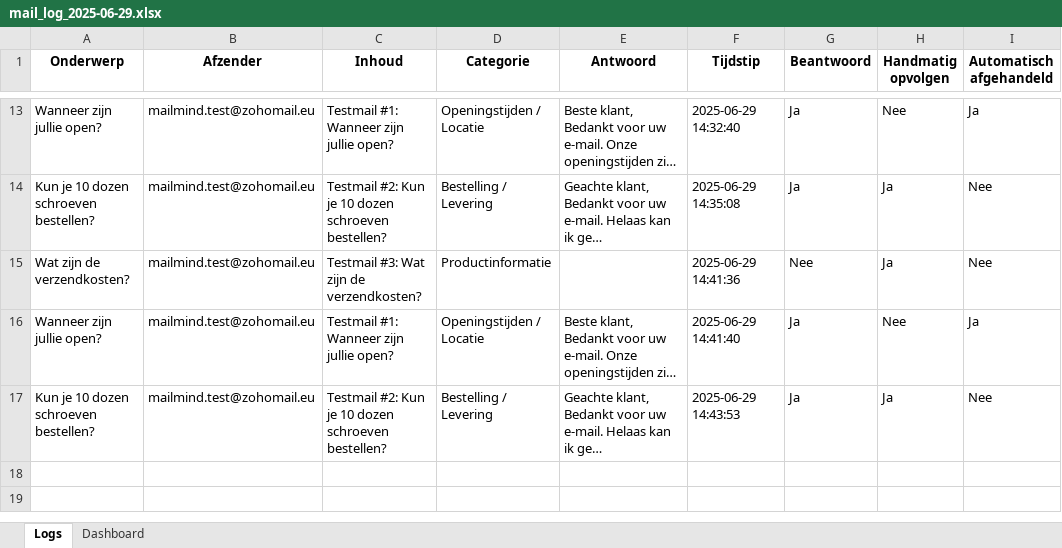
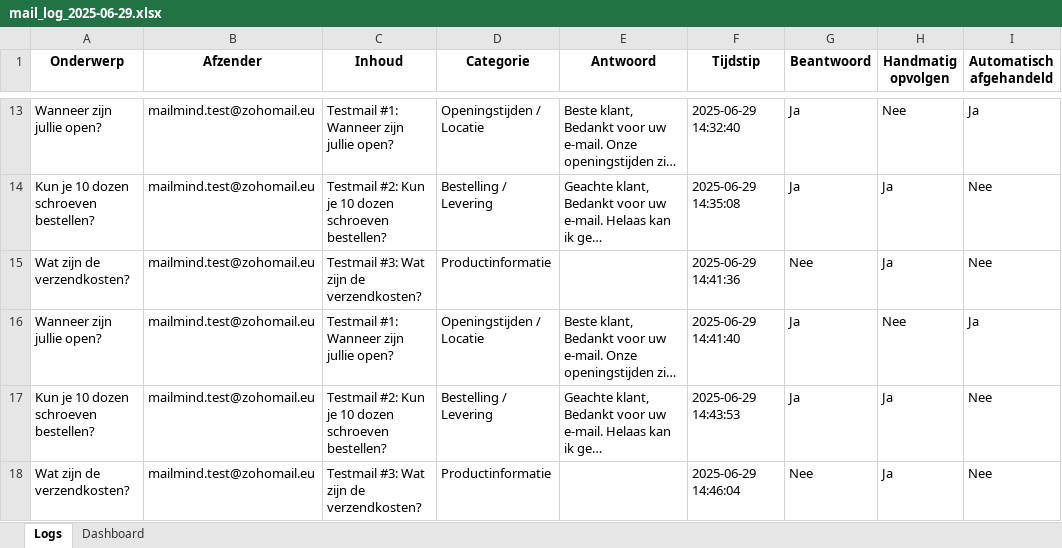
Before and after one commit to MailMind-app/streamlit-dashboard, an Excel workbook: logs/mail_log_2025-06-29.xlsx, sheet Logs, drawn as a sheet; only a part is shown, gaps mark what is left out; long unchanged cells end in …; values as stored, in another font and other column widths than the file's, no borders; conditional formats not drawn; the diff names each change by its address in the sheet, - before the commit and + after, or states it on an @@ line.

Commit message:
Automatische test-sync: 2025-06-29 14:46:50

```diff
--- a/logs/mail_log_2025-06-29.xlsx (sheet Logs)
+++ b/logs/mail_log_2025-06-29.xlsx (sheet Logs)
+row 18: Wat zijn de verzendkosten? | mailmind.test@zohomail.eu | Testmail #3: Wat zijn de verzendkosten? | Productinformatie |  | 2025-06-29 14:46:04 | Nee | Ja | Nee
```
Also changed, not shown: sheet Dashboard.
